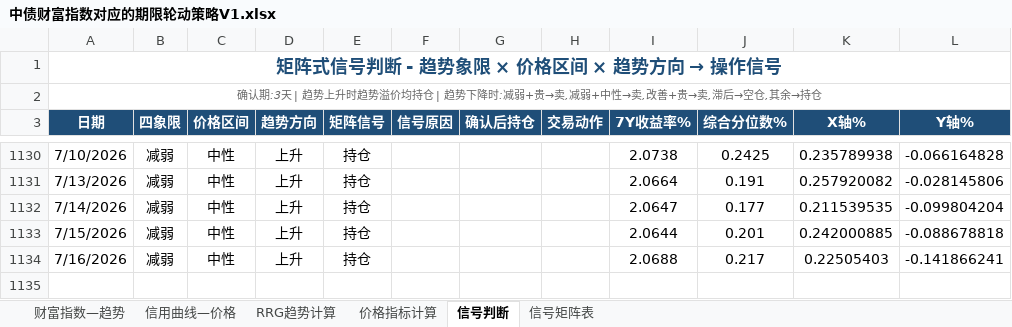
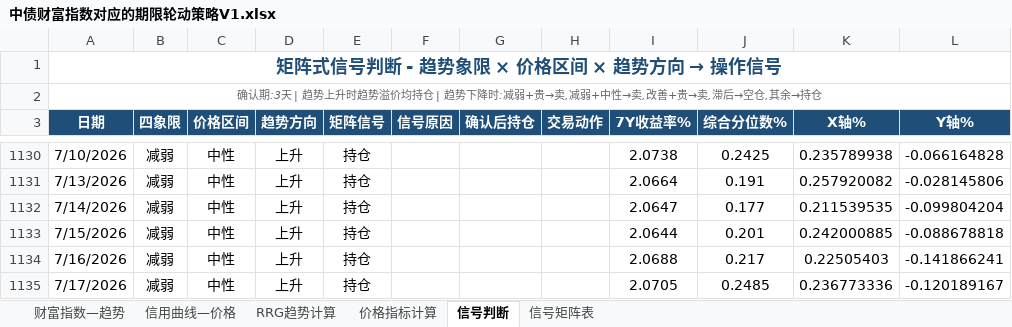
Before and after one commit to qwerfhnbdfs-cloud/chang-credit-strategy, an Excel workbook: 中债财富指数对应的期限轮动策略V1.xlsx, sheet 信号判断, drawn as a sheet; only a part is shown, gaps mark what is left out; values as stored, in another font and other column widths than the file's, no borders; the diff names each change by its address in the sheet, - before the commit and + after, or states it on an @@ line.

```diff
--- a/中债财富指数对应的期限轮动策略V1.xlsx (sheet 信号判断)
+++ b/中债财富指数对应的期限轮动策略V1.xlsx (sheet 信号判断)
+row 1135: 7/17/2026 | 减弱 | 中性 | 上升 | 持仓 |  |  |  | 2.0705 | 0.2485 | 0.236773336 | -0.120189167
```
Also changed, not shown: sheet 价格指标计算, sheet 财富指数—趋势, sheet 信用曲线—价格, sheet RRG趋势计算.
